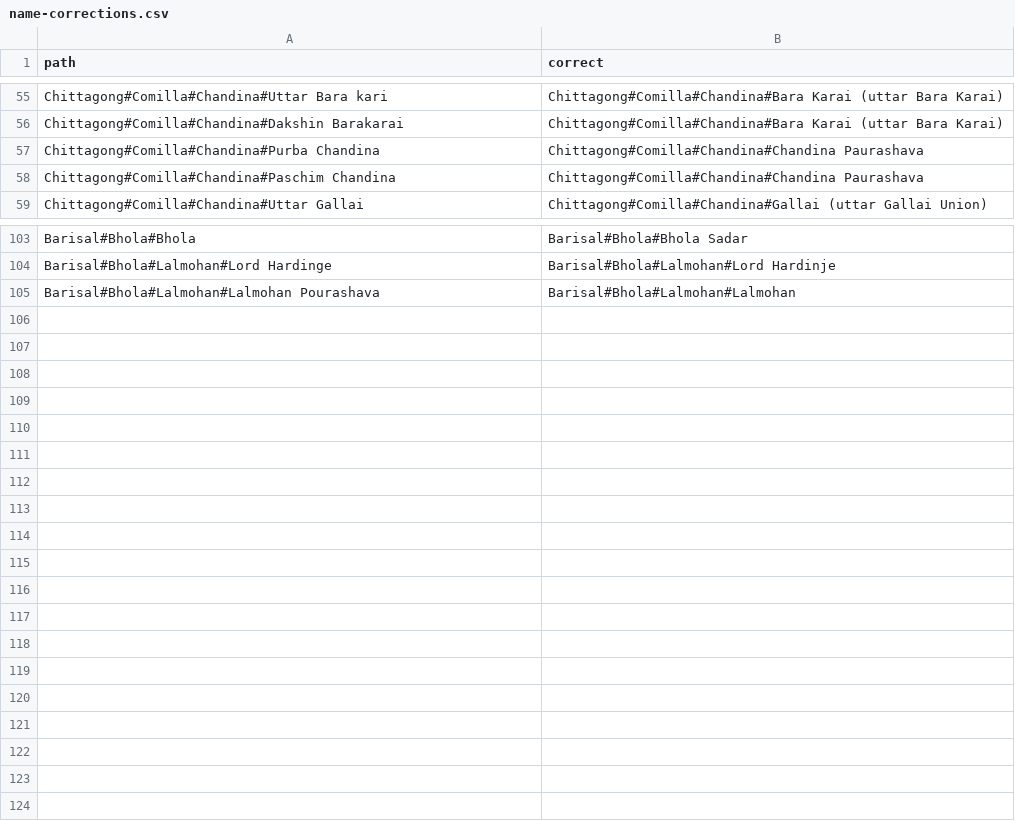
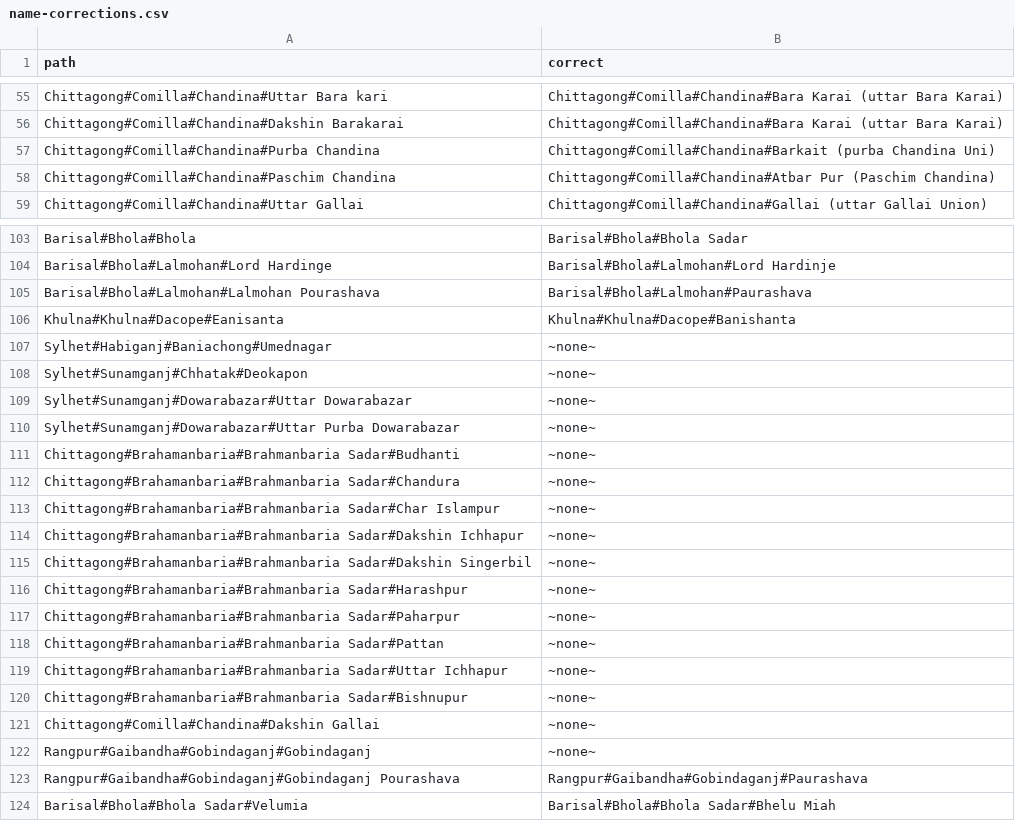
Before and after one commit to portsoc/iArsenic, a CSV file: data/name-corrections/name-corrections.csv, drawn as a sheet; only a part is shown, gaps mark what is left out; the diff covers the shown part only.

Commit message:
add 26 more name corrections

```diff
--- a/data/name-corrections/name-corrections.csv
+++ b/data/name-corrections/name-corrections.csv
@@ -56,4 +56,4 @@ Chittagong#Comilla#Chandina#Uttar Bara kari,Chittagong#Comilla#Chandina#Bara Kar
 Chittagong#Comilla#Chandina#Dakshin Barakarai,Chittagong#Comilla#Chandina#Bara Karai (uttar Bara Karai)
-Chittagong#Comilla#Chandina#Purba Chandina,Chittagong#Comilla#Chandina#Chandina Paurashava
-Chittagong#Comilla#Chandina#Paschim Chandina,Chittagong#Comilla#Chandina#Chandina Paurashava
+Chittagong#Comilla#Chandina#Purba Chandina,Chittagong#Comilla#Chandina#Barkait (purba Chandina Uni)
+Chittagong#Comilla#Chandina#Paschim Chandina,Chittagong#Comilla#Chandina#Atbar Pur (Paschim Chandina)
 Chittagong#Comilla#Chandina#Uttar Gallai,Chittagong#Comilla#Chandina#Gallai (uttar Gallai Union)
@@ -104,2 +104,21 @@ Barisal#Bhola#Bhola,Barisal#Bhola#Bhola Sadar
 Barisal#Bhola#Lalmohan#Lord Hardinge,Barisal#Bhola#Lalmohan#Lord Hardinje
-Barisal#Bhola#Lalmohan#Lalmohan Pourashava,Barisal#Bhola#Lalmohan#Lalmohan
+Barisal#Bhola#Lalmohan#Lalmohan Pourashava,Barisal#Bhola#Lalmohan#Paurashava
+Khulna#Khulna#Dacope#Eanisanta,Khulna#Khulna#Dacope#Banishanta
+Sylhet#Habiganj#Baniachong#Umednagar,~none~
+Sylhet#Sunamganj#Chhatak#Deokapon,~none~
+Sylhet#Sunamganj#Dowarabazar#Uttar Dowarabazar,~none~
+Sylhet#Sunamganj#Dowarabazar#Uttar Purba Dowarabazar,~none~
+Chittagong#Brahamanbaria#Brahmanbaria Sadar#Budhanti,~none~
+Chittagong#Brahamanbaria#Brahmanbaria Sadar#Chandura,~none~
+Chittagong#Brahamanbaria#Brahmanbaria Sadar#Char Islampur,~none~
+Chittagong#Brahamanbaria#Brahmanbaria Sadar#Dakshin Ichhapur,~none~
+Chittagong#Brahamanbaria#Brahmanbaria Sadar#Dakshin Singerbil,~none~
+Chittagong#Brahamanbaria#Brahmanbaria Sadar#Harashpur,~none~
+Chittagong#Brahamanbaria#Brahmanbaria Sadar#Paharpur,~none~
+Chittagong#Brahamanbaria#Brahmanbaria Sadar#Pattan,~none~
+Chittagong#Brahamanbaria#Brahmanbaria Sadar#Uttar Ichhapur,~none~
+Chittagong#Brahamanbaria#Brahmanbaria Sadar#Bishnupur,~none~
+Chittagong#Comilla#Chandina#Dakshin Gallai,~none~
+Rangpur#Gaibandha#Gobindaganj#Gobindaganj,~none~
+Rangpur#Gaibandha#Gobindaganj#Gobindaganj Pourashava,Rangpur#Gaibandha#Gobindaganj#Paurashava
+Barisal#Bhola#Bhola Sadar#Velumia,Barisal#Bhola#Bhola Sadar#Bhelu Miah
```
Also changed, not shown: 1 edited cell elsewhere in this file.
